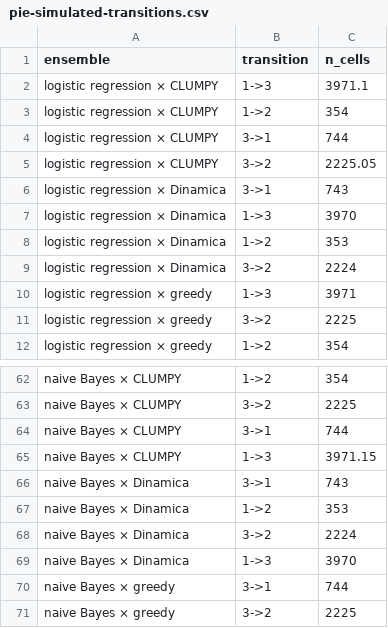
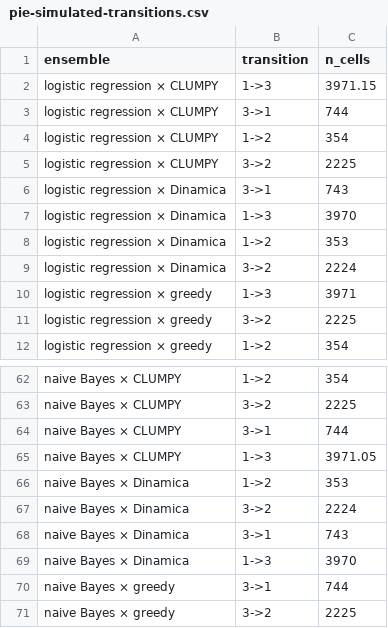
Before and after one commit to mmyrte/evoland-experiments, a CSV file: 2026-09-model-comparison/figures-synthetic/pie-simulated-transitions.csv, drawn as a sheet; only a part is shown, gaps mark what is left out; the diff covers the shown part only.

```diff
--- a/2026-09-model-comparison/figures-synthetic/pie-simulated-transitions.csv
+++ b/2026-09-model-comparison/figures-synthetic/pie-simulated-transitions.csv
@@ -1,6 +1,6 @@
 ensemble,transition,n_cells
-logistic regression × CLUMPY,1->3,3971.1
+logistic regression × CLUMPY,1->3,3971.15
+logistic regression × CLUMPY,3->1,744
 logistic regression × CLUMPY,1->2,354
-logistic regression × CLUMPY,3->1,744
-logistic regression × CLUMPY,3->2,2225.05
+logistic regression × CLUMPY,3->2,2225
 logistic regression × Dinamica,3->1,743
@@ -64,6 +64,6 @@ naive Bayes × CLUMPY,3->2,2225
 naive Bayes × CLUMPY,3->1,744
-naive Bayes × CLUMPY,1->3,3971.15
-naive Bayes × Dinamica,3->1,743
+naive Bayes × CLUMPY,1->3,3971.05
 naive Bayes × Dinamica,1->2,353
 naive Bayes × Dinamica,3->2,2224
+naive Bayes × Dinamica,3->1,743
 naive Bayes × Dinamica,1->3,3970
```
Also changed, not shown: 3 added rows, 3 removed rows, 8 moved rows and 10 edited cells elsewhere in this file, 2026-09-model-comparison/figures-synthetic/pie-ensemble-brier.csv, 2026-09-model-comparison/figures-synthetic/pie-ensemble-summary.csv, 8 other files.
